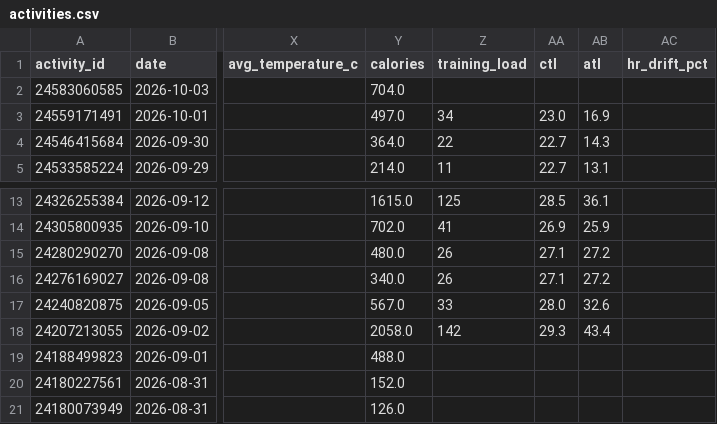
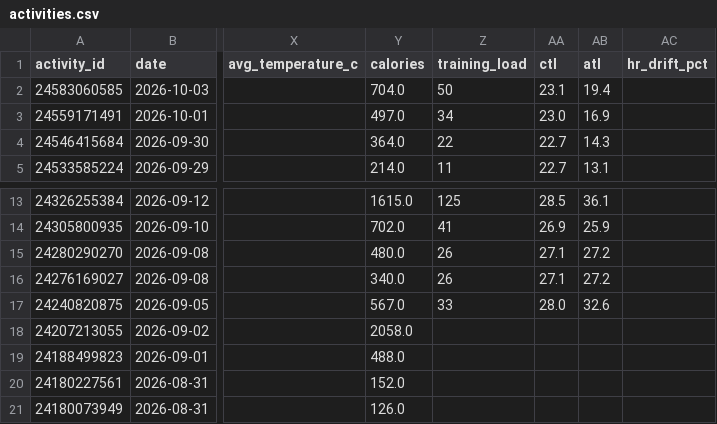
Before and after one commit to hutcheew/health-dashboard, a CSV file: activities.csv, drawn as a sheet; only a part is shown, gaps mark what is left out; the diff names each change by its address in the sheet, - before the commit and + after, or states it on an @@ line.

```diff
--- a/activities.csv
+++ b/activities.csv
-Z2 (training_load): (empty)
+Z2 (training_load): 50
-AA2 (ctl): (empty)
+AA2 (ctl): 23.1
-AB2 (atl): (empty)
+AB2 (atl): 19.4
-Z18 (training_load): 142
+Z18 (training_load): (empty)
-AA18 (ctl): 29.3
+AA18 (ctl): (empty)
-AB18 (atl): 43.4
+AB18 (atl): (empty)
```
Also changed, not shown: 2 other files.
